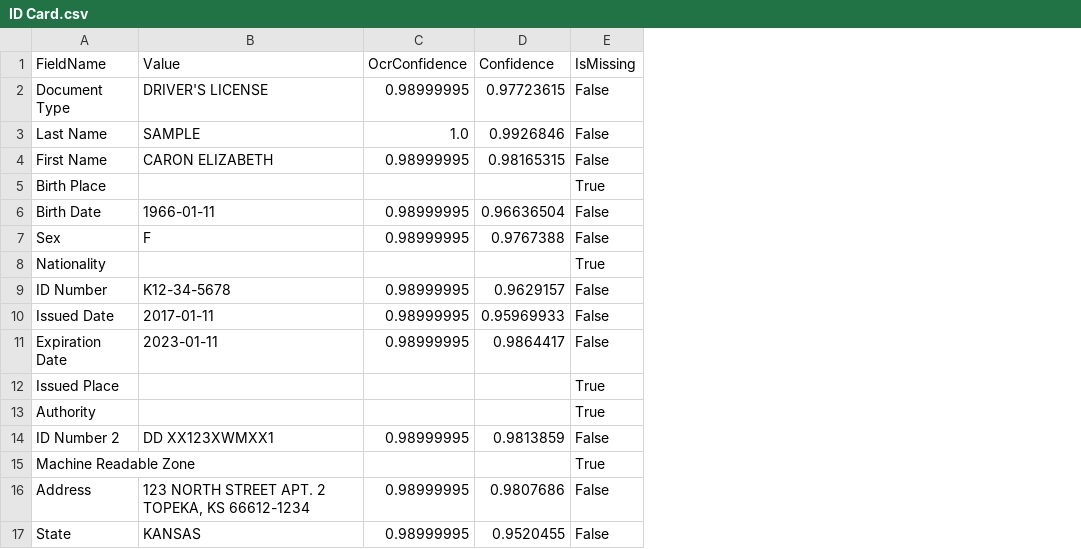
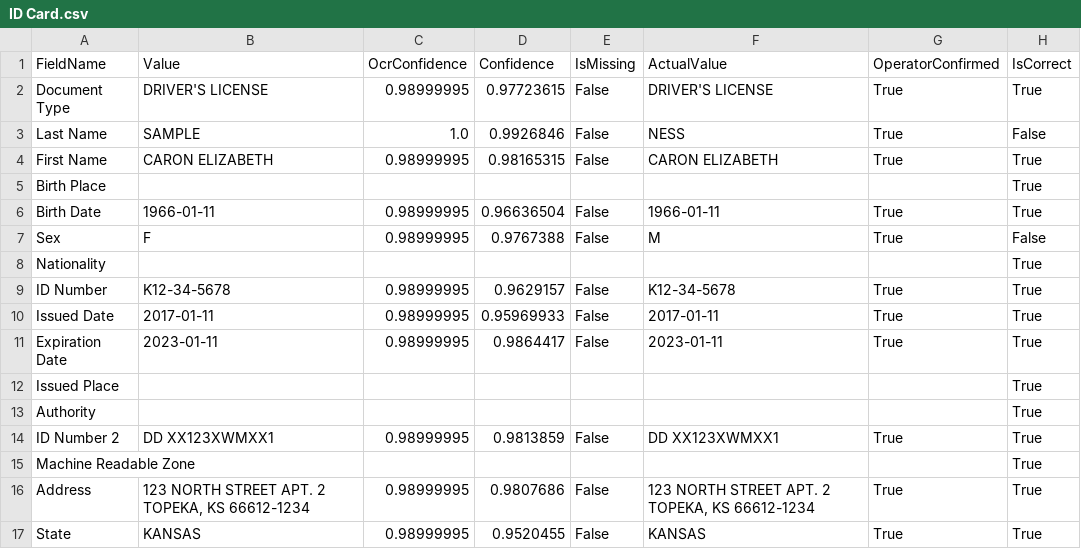
Before and after one commit to nvpnathan/DU-Cloud-APIs, a CSV file: Output Results/ID Card.csv, drawn as a sheet; the diff names each change by its address in the sheet, - before the commit and + after, or states it on an @@ line.

```diff
--- a/Output Results/ID Card.csv
+++ b/Output Results/ID Card.csv
+column F (ActualValue), rows 2-17: DRIVER'S LICENSE | NESS | CARON ELIZABETH |  | 1966-01-11 | M |  | K12-34-5678 | 2017-01-11 | 2023-01-11 |  |  | DD XX123XWMXX1 |  | 123 NORTH STREET APT. 2 TOPEKA, KS 66612-1234 | KANSAS
+column G (OperatorConfirmed), rows 2-17: True | True | True |  | True | True |  | True | True | True |  |  | True |  | True | True
+column H (IsCorrect), rows 2-17: True | False | True | True | True | False | True | True | True | True | True | True | True | True | True | True
-E5 (IsMissing): True
+E5 (IsMissing): (empty)
-E8 (IsMissing): True
+E8 (IsMissing): (empty)
-E12:E13 (IsMissing): True
+E12:E13 (IsMissing): (empty)
-E15 (IsMissing): True
+E15 (IsMissing): (empty)
```
Also changed, not shown: 2 other files.
